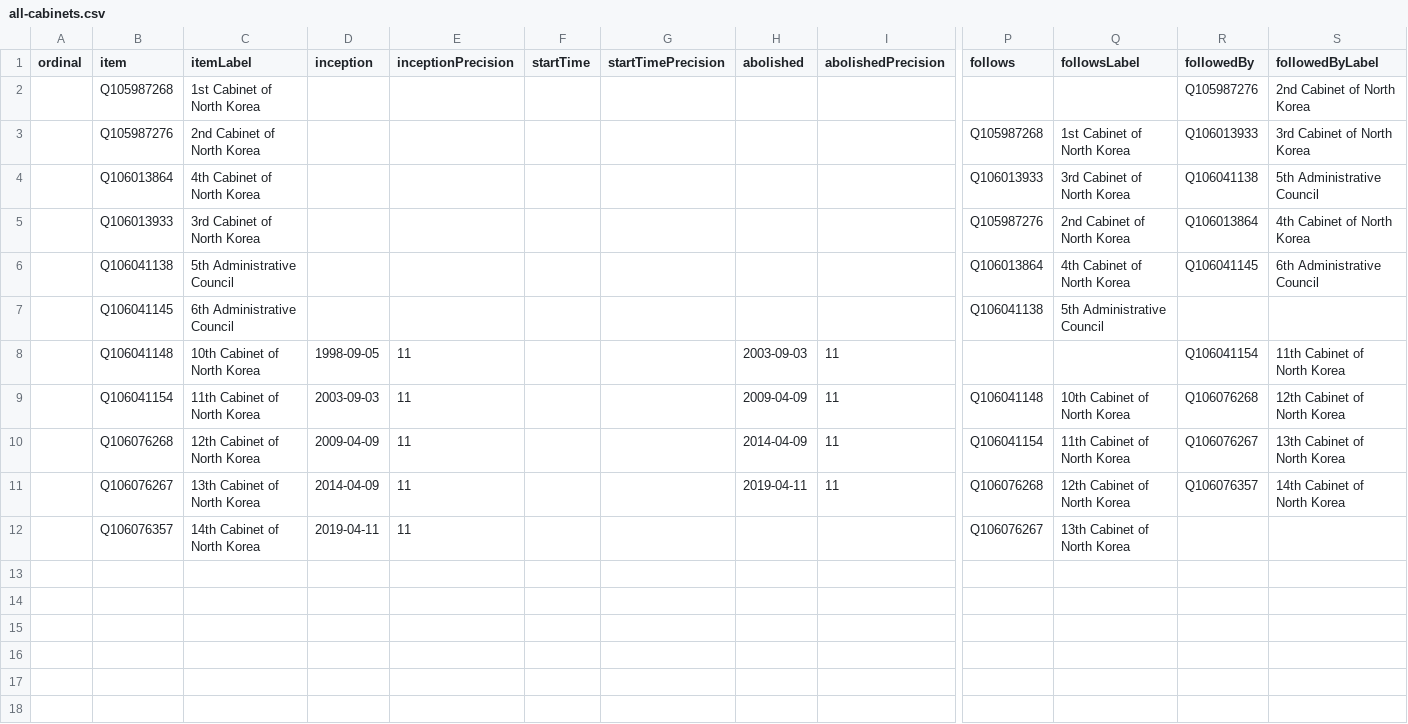
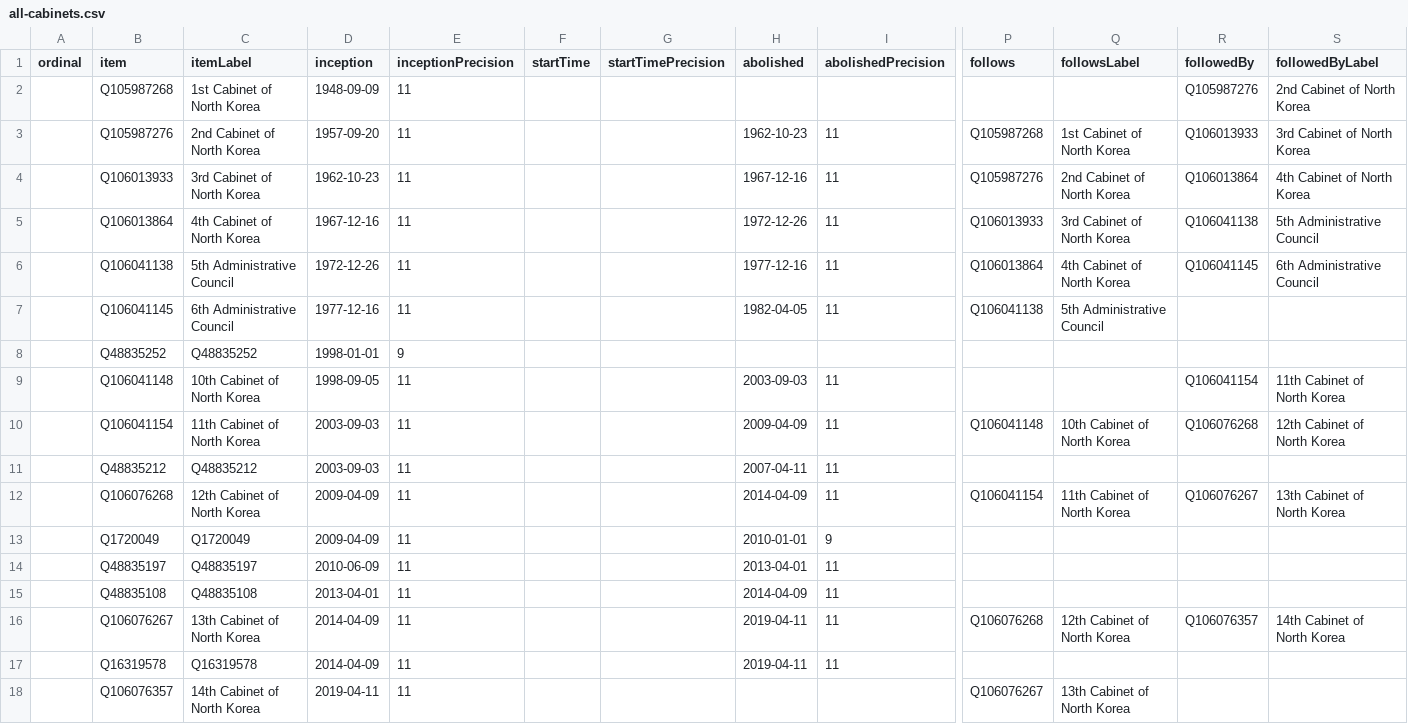
Before and after one commit to every-politician-scrapers/north-korea, a CSV file: wikidata/results/all-cabinets.csv, drawn as a sheet; only a part is shown, gaps mark what is left out; removed rows and columns are numbered as before the commit, all else as after; rows hold the shown columns only; the diff names each change by its address in the sheet, - before the commit and + after, or states it on an @@ line.

Commit message:
Run SPARQL queries

```diff
--- a/wikidata/results/all-cabinets.csv
+++ b/wikidata/results/all-cabinets.csv
-D2 (inception): (empty)
+D2 (inception): 1948-09-09
-E2:E3 (inceptionPrecision): (empty)
+E2:E3 (inceptionPrecision): 11
-D3 (inception): (empty)
+D3 (inception): 1957-09-20
-H3 (abolished): (empty)
+H3 (abolished): 1962-10-23
-I3 (abolishedPrecision): (empty)
+I3 (abolishedPrecision): 11
-row 4:  | Q106013864 | 4th Cabinet of North Korea |  |  |  |  |  |  | Q106013933 | 3rd Cabinet of North Korea | Q106041138 | 5th Administrative Council
-D4 (inception): (empty)
+D4 (inception): 1962-10-23
-E4 (inceptionPrecision): (empty)
+E4 (inceptionPrecision): 11
-H4 (abolished): (empty)
+H4 (abolished): 1967-12-16
-I4 (abolishedPrecision): (empty)
+I4 (abolishedPrecision): 11
+row 5:  | Q106013864 | 4th Cabinet of North Korea | 1967-12-16 | 11 |  |  | 1972-12-26 | 11 | Q106013933 | 3rd Cabinet of North Korea | Q106041138 | 5th Administrative Council
-D6 (inception): (empty)
+D6 (inception): 1972-12-26
-E6:E7 (inceptionPrecision): (empty)
+E6:E7 (inceptionPrecision): 11
-H6 (abolished): (empty)
+H6 (abolished): 1977-12-16
-I6:I7 (abolishedPrecision): (empty)
+I6:I7 (abolishedPrecision): 11
-D7 (inception): (empty)
+D7 (inception): 1977-12-16
-H7 (abolished): (empty)
+H7 (abolished): 1982-04-05
+row 8:  | Q48835252 | Q48835252 | 1998-01-01 | 9
+row 11:  | Q48835212 | Q48835212 | 2003-09-03 | 11 |  |  | 2007-04-11 | 11
+row 13:  | Q1720049 | Q1720049 | 2009-04-09 | 11 |  |  | 2010-01-01 | 9
+row 14:  | Q48835197 | Q48835197 | 2010-06-09 | 11 |  |  | 2013-04-01 | 11
+row 15:  | Q48835108 | Q48835108 | 2013-04-01 | 11 |  |  | 2014-04-09 | 11
+row 17:  | Q16319578 | Q16319578 | 2014-04-09 | 11 |  |  | 2019-04-11 | 11
```
